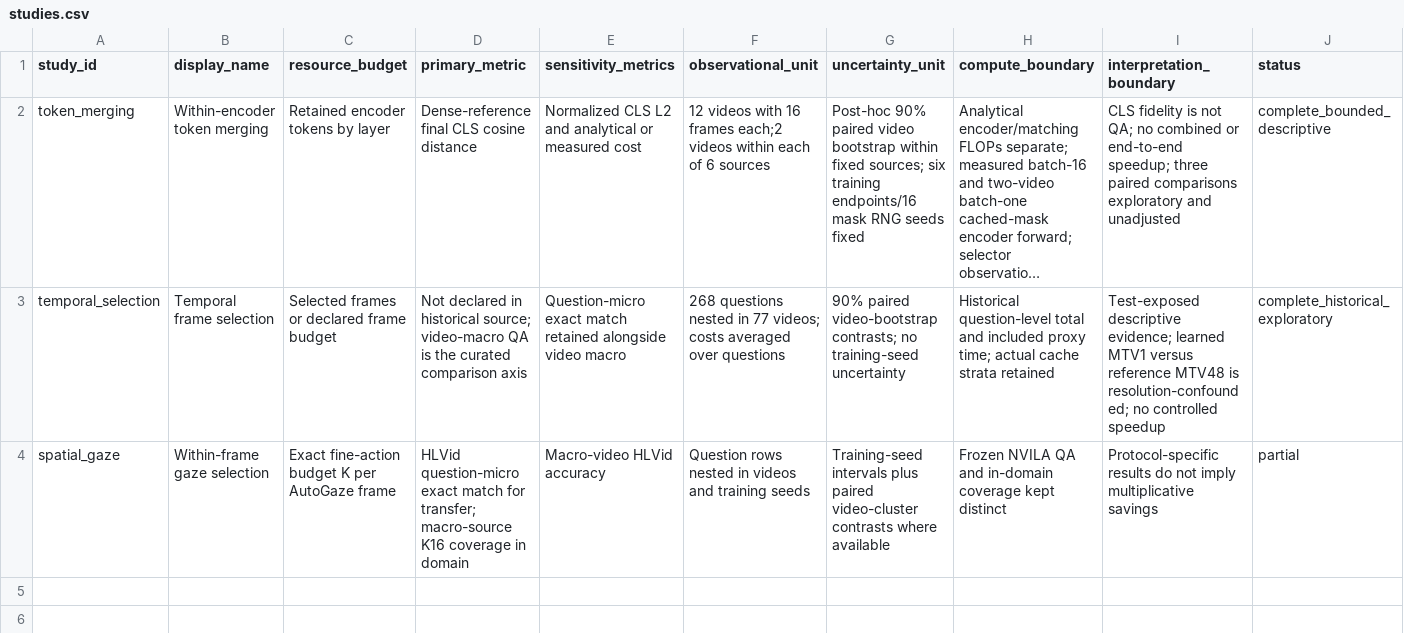
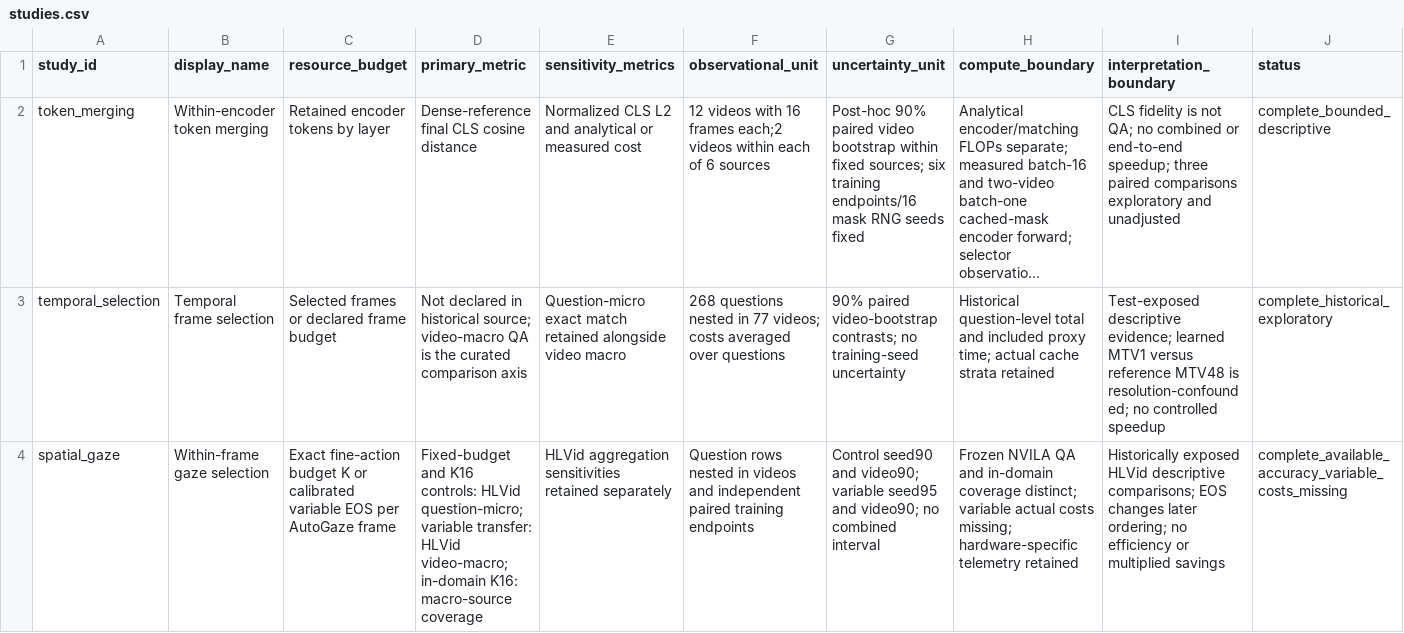
Before and after one commit to noahlatzel/AutoGaze, a CSV file: results/wp5_three_strand_evidence/studies.csv, drawn as a sheet; long unchanged cells end in …; the diff names each change by its address in the sheet, - before the commit and + after, or states it on an @@ line.

```diff
--- a/results/wp5_three_strand_evidence/studies.csv
+++ b/results/wp5_three_strand_evidence/studies.csv
-C4 (resource_budget): …budget K per AutoGaze…
+C4 (resource_budget): …budget K or calibrated variable EOS per AutoGaze…
-D4 (primary_metric): HLVid question-micro exact match for transfer; macro-source K16 coverage in domain
+D4 (primary_metric): Fixed-budget and K16 controls: HLVid question-micro; variable transfer: HLVid video-macro; in-domain K16: macro-source coverage
-E4 (sensitivity_metrics): Macro-video HLVid accuracy
+E4 (sensitivity_metrics): HLVid aggregation sensitivities retained separately
-F4 (observational_unit): …videos and training seeds
+F4 (observational_unit): …videos and independent paired training endpoints
-G4 (uncertainty_unit): Training-seed intervals plus paired video-cluster contrasts where available
+G4 (uncertainty_unit): Control seed90 and video90; variable seed95 and video90; no combined interval
-H4 (compute_boundary): …in-domain coverage kept distinct
+H4 (compute_boundary): …in-domain coverage distinct; variable actual costs missing; hardware-specific telemetry retained
-I4 (interpretation_boundary): Protocol-specific results do not imply multiplicative savings
+I4 (interpretation_boundary): Historically exposed HLVid descriptive comparisons; EOS changes later ordering; no efficiency or multiplied savings
-J4 (status): partial
+J4 (status): complete_available_accuracy_variable_costs_missing
```
Also changed, not shown: results/wp5_three_strand_evidence/artifacts.csv, results/wp5_three_strand_evidence/claims.csv, 39 other files.
